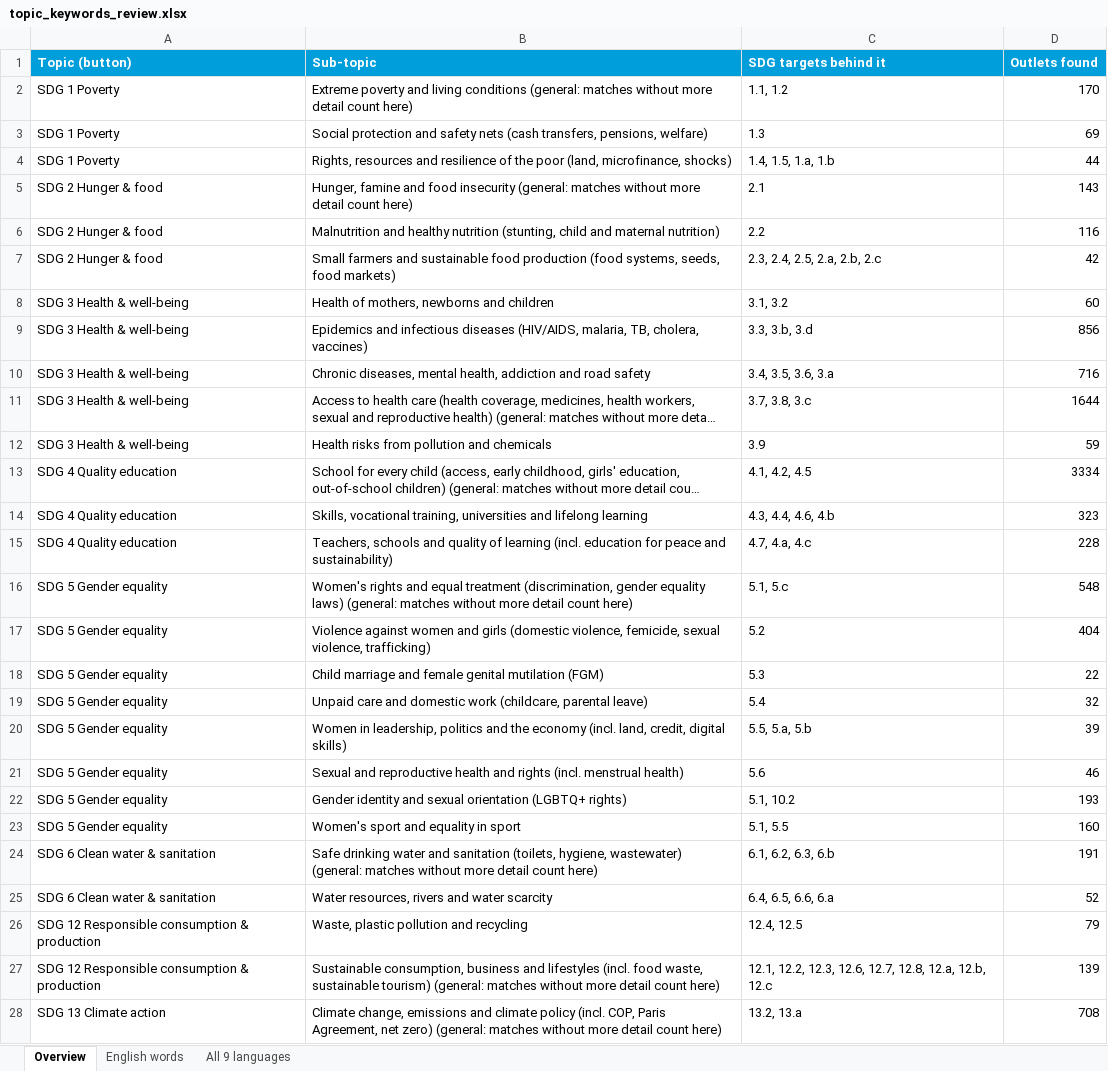
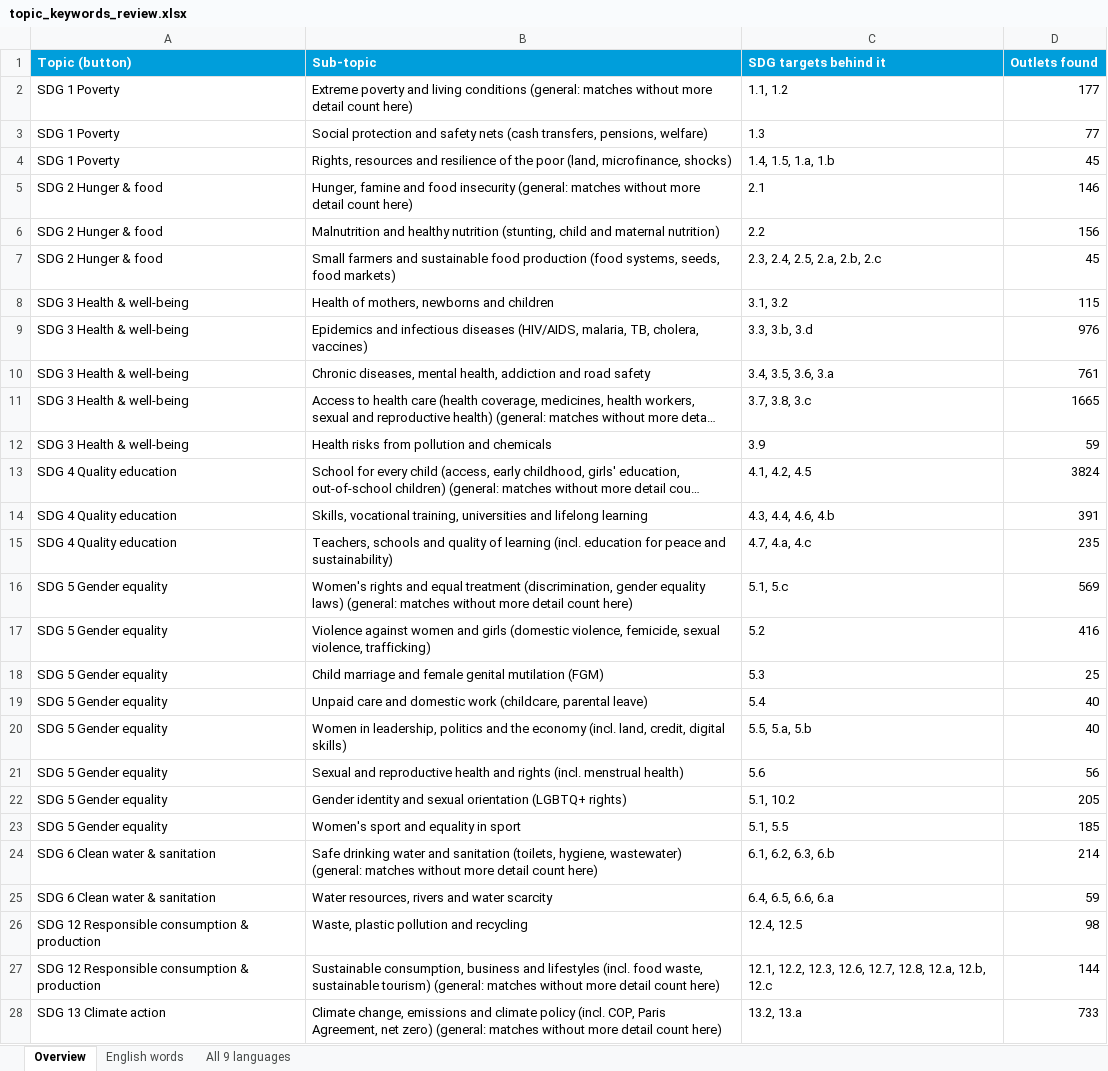
Before and after one commit to hannascoder/New-Partnership-Tool, an Excel workbook: docs/topic_keywords_review.xlsx, sheet Overview, drawn as a sheet; only a part is shown; long unchanged cells end in …; values as stored, in another font and other column widths than the file's, no borders; the diff covers the shown part only; the diff names each change by its address in the sheet, - before the commit and + after, or states it on an @@ line.

```diff
--- a/docs/topic_keywords_review.xlsx (sheet Overview)
+++ b/docs/topic_keywords_review.xlsx (sheet Overview)
-D2 (Outlets found): 170
+D2 (Outlets found): 177
-D3 (Outlets found): 69
+D3 (Outlets found): 77
-D4 (Outlets found): 44
+D4 (Outlets found): 45
-D5 (Outlets found): 143
+D5 (Outlets found): 146
-D6 (Outlets found): 116
+D6 (Outlets found): 156
-D7 (Outlets found): 42
+D7 (Outlets found): 45
-D8 (Outlets found): 60
+D8 (Outlets found): 115
-D9 (Outlets found): 856
+D9 (Outlets found): 976
-D10 (Outlets found): 716
+D10 (Outlets found): 761
-D11 (Outlets found): 1644
+D11 (Outlets found): 1665
-D13 (Outlets found): 3334
+D13 (Outlets found): 3824
-D14 (Outlets found): 323
+D14 (Outlets found): 391
-D15 (Outlets found): 228
+D15 (Outlets found): 235
-D16 (Outlets found): 548
+D16 (Outlets found): 569
-D17 (Outlets found): 404
+D17 (Outlets found): 416
-D18 (Outlets found): 22
+D18 (Outlets found): 25
-D19 (Outlets found): 32
+D19 (Outlets found): 40
-D20 (Outlets found): 39
+D20 (Outlets found): 40
-D21 (Outlets found): 46
+D21 (Outlets found): 56
-D22 (Outlets found): 193
+D22 (Outlets found): 205
-D23 (Outlets found): 160
+D23 (Outlets found): 185
-D24 (Outlets found): 191
+D24 (Outlets found): 214
-D25 (Outlets found): 52
+D25 (Outlets found): 59
-D26 (Outlets found): 79
+D26 (Outlets found): 98
-D27 (Outlets found): 139
+D27 (Outlets found): 144
-D28 (Outlets found): 708
+D28 (Outlets found): 733
```
Also changed, not shown: 49 edited cells elsewhere in this sheet, sheet English words, 10 other files.
